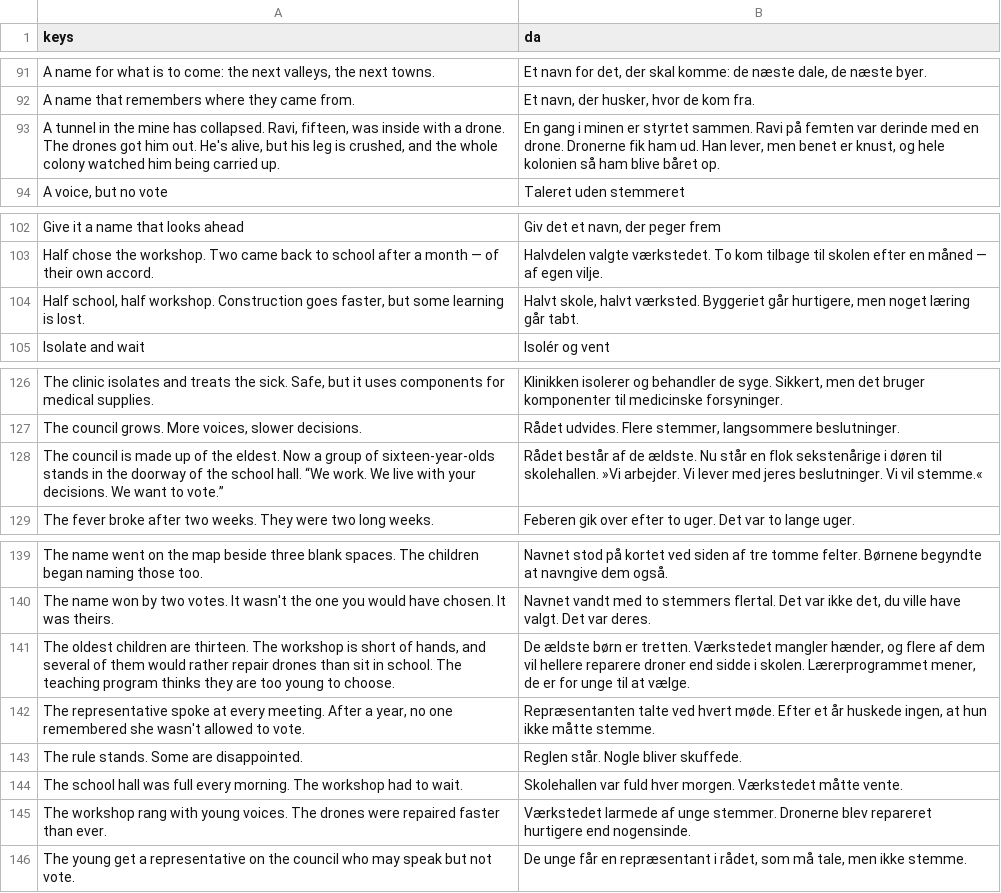
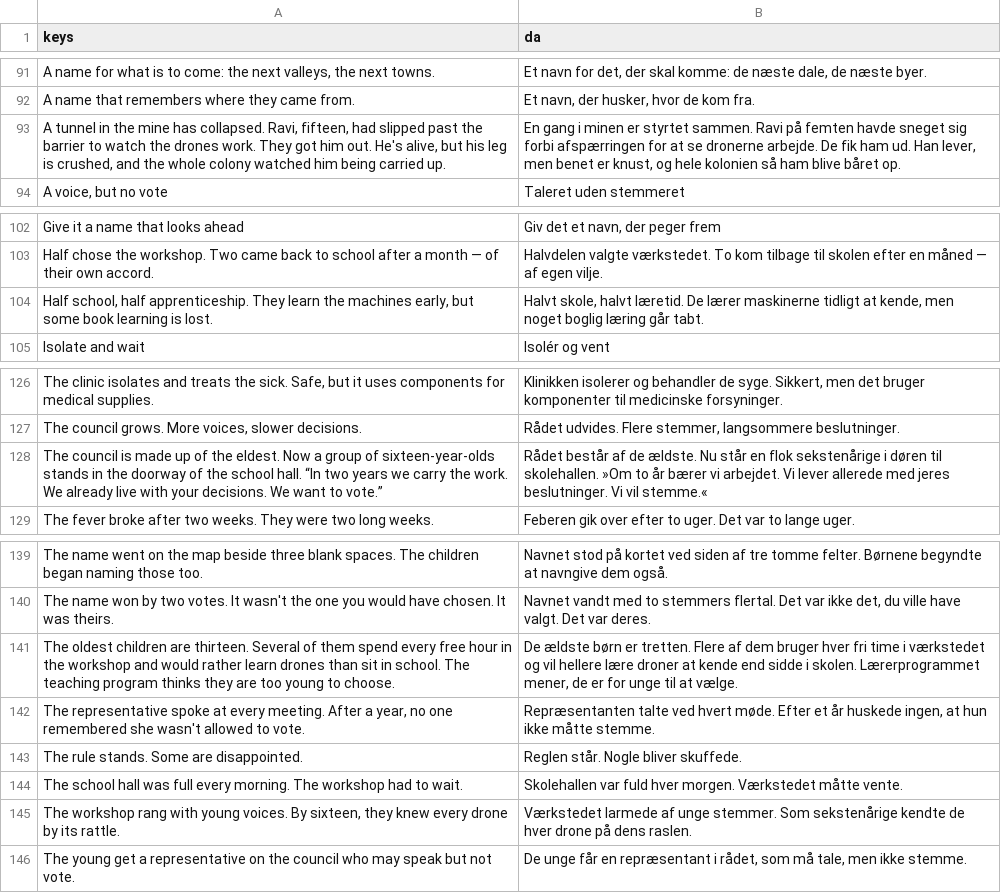
Before and after one commit to sebastianlistfeirup/GENESISARK, a CSV file: localization/translations.csv, drawn as a sheet; only a part is shown, gaps mark what is left out; removed rows and columns are numbered as before the commit, all else as after; the diff names each change by its address in the sheet, - before the commit and + after, or states it on an @@ line.

```diff
--- a/localization/translations.csv
+++ b/localization/translations.csv
-A93 (keys): …Ravi, fifteen, was inside with a drone. The drones got him…
+A93 (keys): …Ravi, fifteen, had slipped past the barrier to watch the drones work. They got him…
-B93 (da): …på femten var derinde med en drone. Dronerne fik ham…
+B93 (da): …på femten havde sneget sig forbi afspærringen for at se dronerne arbejde. De fik ham…
-row 104: Half school, half workshop. Construction goes faster, but some learning is lost. | Halvt skole, halvt værksted. Byggeriet går hurtigere, men noget læring går tabt.
+row 104: Half school, half apprenticeship. They learn the machines early, but some book learning is lost. | Halvt skole, halvt læretid. De lærer maskinerne tidligt at kende, men noget boglig læring går tabt.
-A128 (keys): …school hall. “We work. We live with…
+A128 (keys): …school hall. “In two years we carry the work. We already live with…
-B128 (da): …til skolehallen. »Vi arbejder. Vi lever med jeres…
+B128 (da): …til skolehallen. »Om to år bærer vi arbejdet. Vi lever allerede med jeres…
-row 141: The oldest children are thirteen. The workshop is short of hands, and several of them would rather repair drones than sit in school. The teaching program thinks they are too young to choose. | De ældste børn er tretten. Værkstedet mangler hænder, og flere af dem vil hellere reparere droner end sidde i skolen. Lærerprogrammet mener, de er for unge til at vælge.
+row 141: The oldest children are thirteen. Several of them spend every free hour in the workshop and would rather learn drones than sit in school. The teaching program thinks they are too young to choose. | De ældste børn er tretten. Flere af dem bruger hver fri time i værkstedet og vil hellere lære droner at kende end sidde i skolen. Lærerprogrammet mener, de er for unge til at vælge.
-row 145: The workshop rang with young voices. The drones were repaired faster than ever. | Værkstedet larmede af unge stemmer. Dronerne blev repareret hurtigere end nogensinde.
+row 145: The workshop rang with young voices. By sixteen, they knew every drone by its rattle. | Værkstedet larmede af unge stemmer. Som sekstenårige kendte de hver drone på dens raslen.
```
Also changed, not shown: 3 other files.
